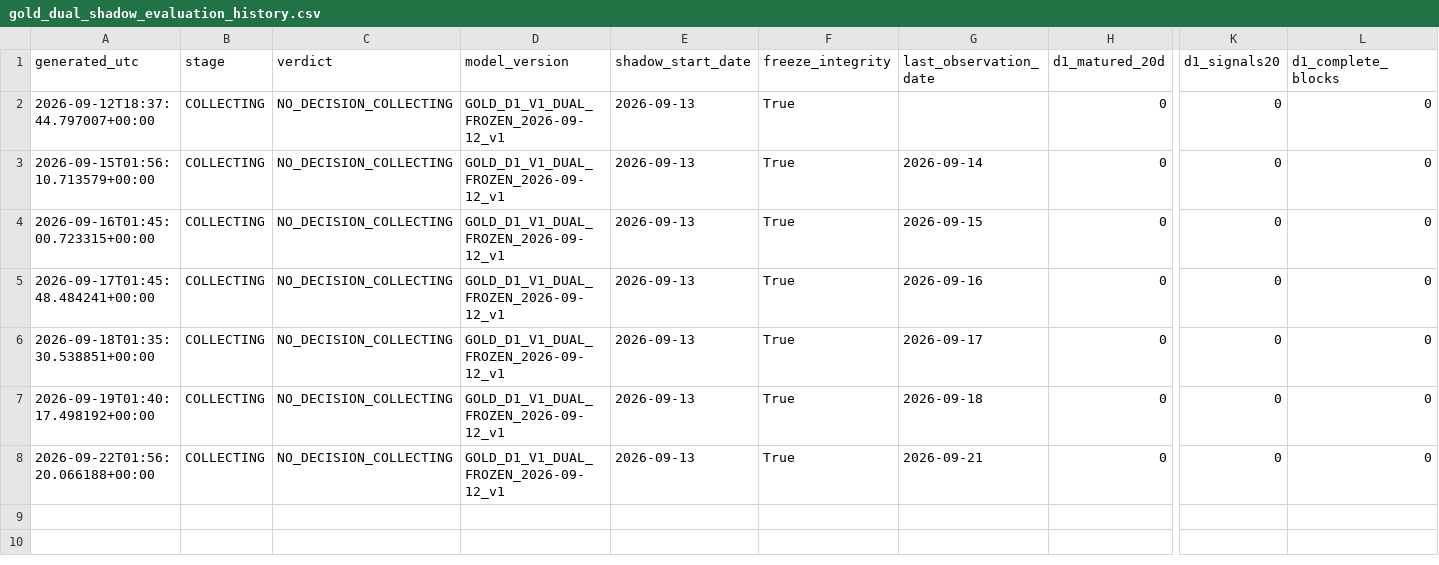
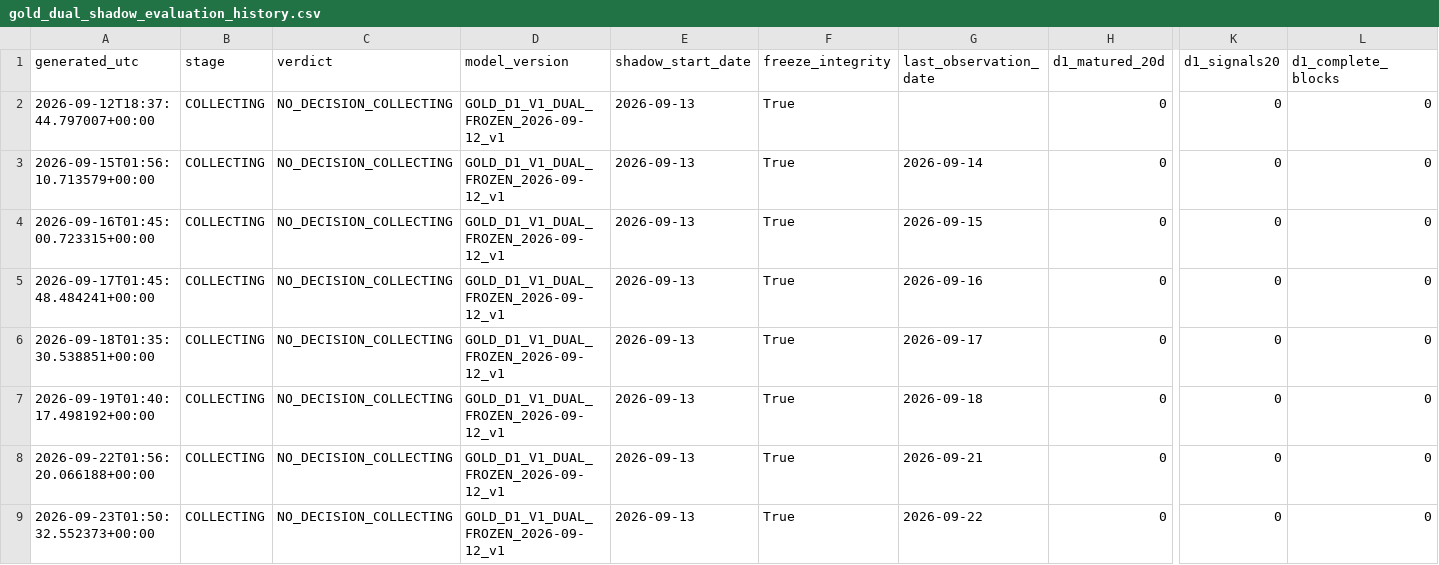
Before and after one commit to bolzp85-gif/regime_backtest, a CSV file: shadow_logs/gold_dual_shadow_evaluation_history.csv, drawn as a sheet; only a part is shown, gaps mark what is left out; rows hold the shown columns only; the diff names each change by its address in the sheet, - before the commit and + after, or states it on an @@ line.

```diff
--- a/shadow_logs/gold_dual_shadow_evaluation_history.csv
+++ b/shadow_logs/gold_dual_shadow_evaluation_history.csv
+row 9: 2026-09-23T01:50:32.552373+00:00 | COLLECTING | NO_DECISION_COLLECTING | GOLD_D1_V1_DUAL_FROZEN_2026-09-12_v1 | 2026-09-13 | True | 2026-09-22 | 0 | 0 | 0
```
Also changed, not shown: shadow_logs/gold_dual_shadow_evaluation_summary.csv, shadow_logs/gold_dual_shadow_log.csv, 2 other files.
